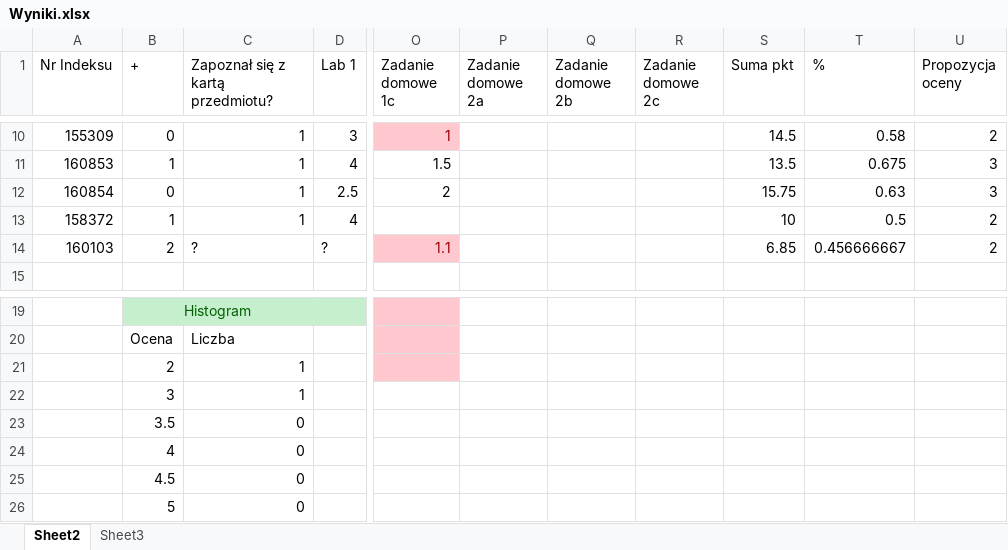
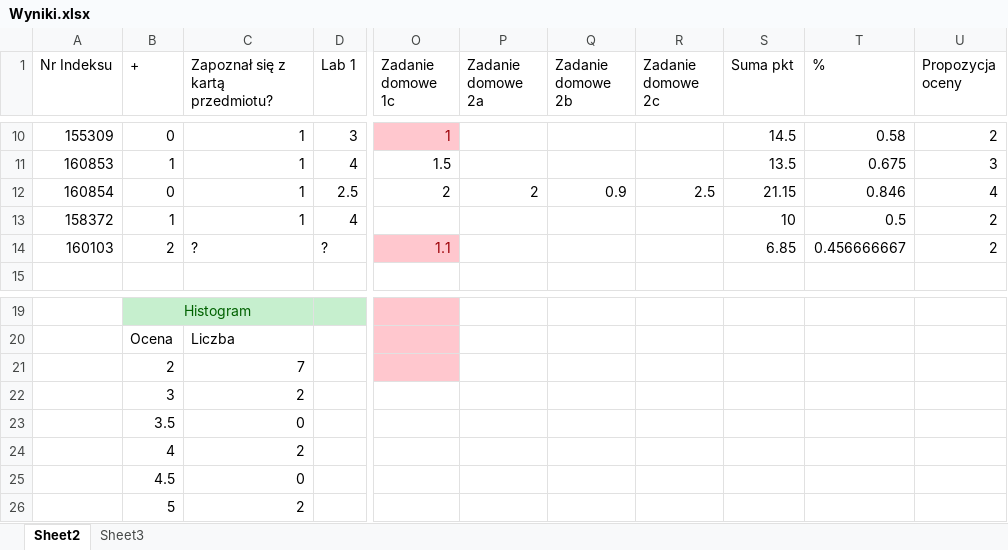
Before and after one commit to mpenarprz/InformatykaA1, an Excel workbook: Wyniki.xlsx, sheet Sheet2, drawn as a sheet; only a part is shown, gaps mark what is left out; values as stored, in another font and other column widths than the file's, no borders; charts and pictures and table styles not drawn; the diff names each change by its address in the sheet, - before the commit and + after, or states it on an @@ line.

Commit message:
Wyniki

```diff
--- a/Wyniki.xlsx (sheet Sheet2)
+++ b/Wyniki.xlsx (sheet Sheet2)
-P12 (Zadanie domowe 2a): (empty)
+P12 (Zadanie domowe 2a): 2
-Q12 (Zadanie domowe 2b): (empty)
+Q12 (Zadanie domowe 2b): 0.9
-R12 (Zadanie domowe 2c): (empty)
+R12 (Zadanie domowe 2c): 2.5
-S12 (Suma pkt): 15.75
+S12 (Suma pkt): 21.15
-T12 (%): 0.63
+T12 (%): 0.846
-U12 (Propozycja oceny): 3
+U12 (Propozycja oceny): 4
-C21 (Zapoznał się z kartą przedmiotu?): 1
+C21 (Zapoznał się z kartą przedmiotu?): 7
-C22 (Zapoznał się z kartą przedmiotu?): 1
+C22 (Zapoznał się z kartą przedmiotu?): 2
-C24 (Zapoznał się z kartą przedmiotu?): 0
+C24 (Zapoznał się z kartą przedmiotu?): 2
-C26 (Zapoznał się z kartą przedmiotu?): 0
+C26 (Zapoznał się z kartą przedmiotu?): 2
```
Also changed, not shown: formulas that keep their value, charts or pictures, 1 other file.
